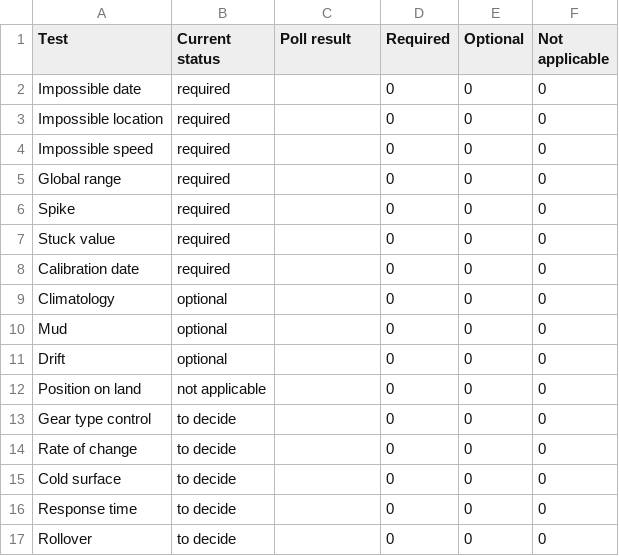
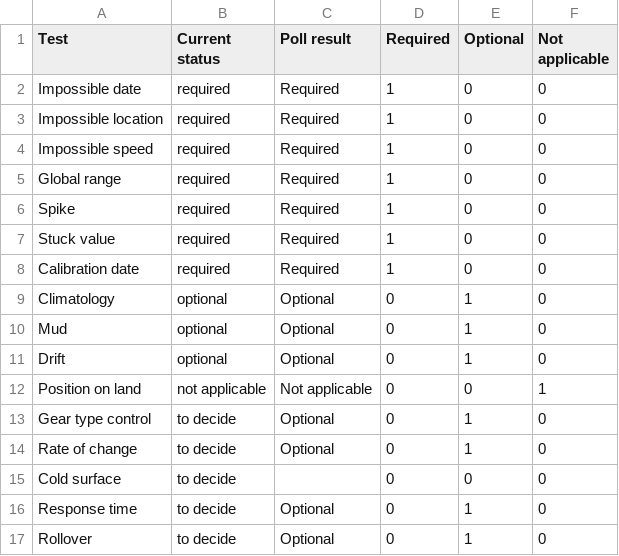
Before and after one commit to FVON-GOOS/qc-flags, a CSV file: results/summary.csv, drawn as a sheet.

```diff
--- a/results/summary.csv
+++ b/results/summary.csv
@@ -1,17 +1,17 @@
 Test,Current status,Poll result,Required,Optional,Not applicable
-Impossible date,required,,0,0,0
-Impossible location,required,,0,0,0
-Impossible speed,required,,0,0,0
-Global range,required,,0,0,0
-Spike,required,,0,0,0
-Stuck value,required,,0,0,0
-Calibration date,required,,0,0,0
-Climatology,optional,,0,0,0
-Mud,optional,,0,0,0
-Drift,optional,,0,0,0
-Position on land,not applicable,,0,0,0
-Gear type control,to decide,,0,0,0
-Rate of change,to decide,,0,0,0
+Impossible date,required,Required,1,0,0
+Impossible location,required,Required,1,0,0
+Impossible speed,required,Required,1,0,0
+Global range,required,Required,1,0,0
+Spike,required,Required,1,0,0
+Stuck value,required,Required,1,0,0
+Calibration date,required,Required,1,0,0
+Climatology,optional,Optional,0,1,0
+Mud,optional,Optional,0,1,0
+Drift,optional,Optional,0,1,0
+Position on land,not applicable,Not applicable,0,0,1
+Gear type control,to decide,Optional,0,1,0
+Rate of change,to decide,Optional,0,1,0
 Cold surface,to decide,,0,0,0
-Response time,to decide,,0,0,0
-Rollover,to decide,,0,0,0
+Response time,to decide,Optional,0,1,0
+Rollover,to decide,Optional,0,1,0
```
Also changed, not shown: 2 other files.
